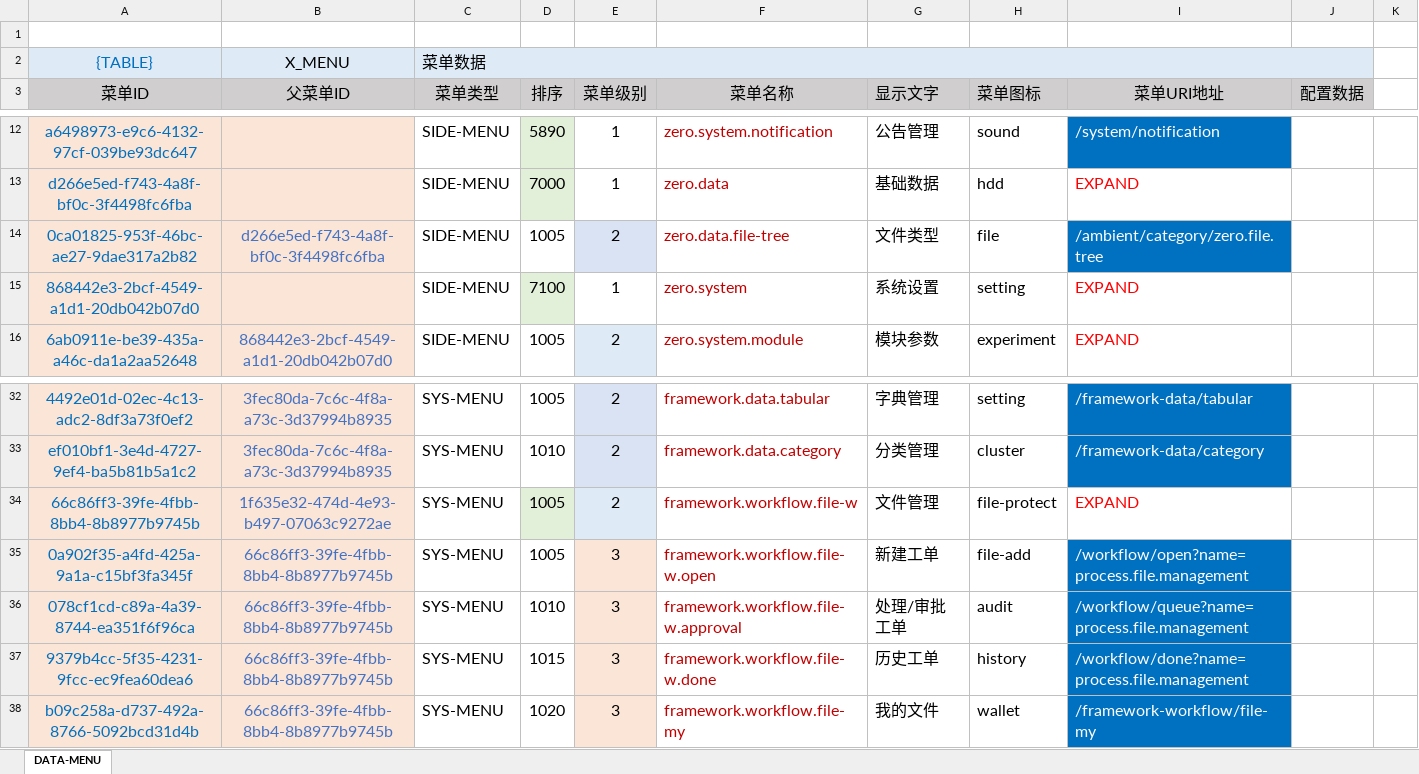
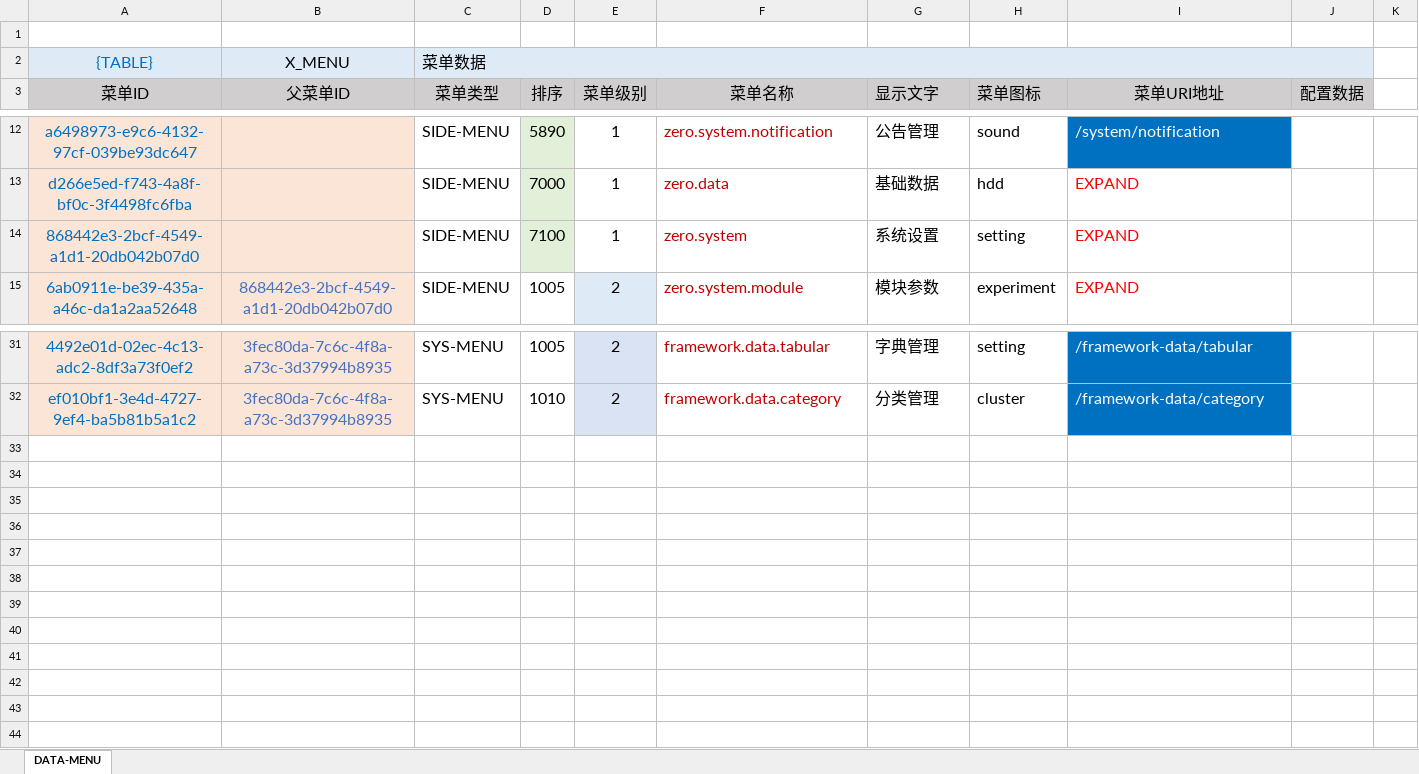
Before and after one commit to silentbalanceyh/vertx-zero, an Excel workbook: vertx-pin/zero-ambient/src/main/resources/plugin/ambient/oob/data/ambient.menu.xlsx, sheet DATA-MENU, drawn as a sheet; only a part is shown, gaps mark what is left out; values as stored, in another font and other column widths than the file's, no borders; the diff names each change by its address in the sheet, - before the commit and + after, or states it on an @@ line.

Commit message:
Menu Upgrade

```diff
--- a/vertx-pin/zero-ambient/src/main/resources/plugin/ambient/oob/data/ambient.menu.xlsx (sheet DATA-MENU)
+++ b/vertx-pin/zero-ambient/src/main/resources/plugin/ambient/oob/data/ambient.menu.xlsx (sheet DATA-MENU)
-row 14: 0ca01825-953f-46bc-ae27-9dae317a2b82 | d266e5ed-f743-4a8f-bf0c-3f4498fc6fba | SIDE-MENU | 1005 | 2 | zero.data.file-tree | 文件类型 | file | /ambient/category/zero.file.tree
-row 34: 66c86ff3-39fe-4fbb-8bb4-8b8977b9745b | 1f635e32-474d-4e93-b497-07063c9272ae | SYS-MENU | 1005 | 2 | framework.workflow.file-w | 文件管理 | file-protect | EXPAND
-row 35: 0a902f35-a4fd-425a-9a1a-c15bf3fa345f | 66c86ff3-39fe-4fbb-8bb4-8b8977b9745b | SYS-MENU | 1005 | 3 | framework.workflow.file-w.open | 新建工单 | file-add | /workflow/open?name=process.file.management
-row 36: 078cf1cd-c89a-4a39-8744-ea351f6f96ca | 66c86ff3-39fe-4fbb-8bb4-8b8977b9745b | SYS-MENU | 1010 | 3 | framework.workflow.file-w.approval | 处理/审批工单 | audit | /workflow/queue?name=process.file.management
-row 37: 9379b4cc-5f35-4231-9fcc-ec9fea60dea6 | 66c86ff3-39fe-4fbb-8bb4-8b8977b9745b | SYS-MENU | 1015 | 3 | framework.workflow.file-w.done | 历史工单 | history | /workflow/done?name=process.file.management
-row 38: b09c258a-d737-492a-8766-5092bcd31d4b | 66c86ff3-39fe-4fbb-8bb4-8b8977b9745b | SYS-MENU | 1020 | 3 | framework.workflow.file-my | 我的文件 | wallet | /framework-workflow/file-my
```
Also changed, not shown: formulas that keep their value, vertx-pin/zero-atom/src/main/resources/plugin/atom/oob/data/atom.menu.xlsx, vertx-pin/zero-is/src/main/resources/plugin/is/oob/data/is.menu.xlsx, 8 other files.
